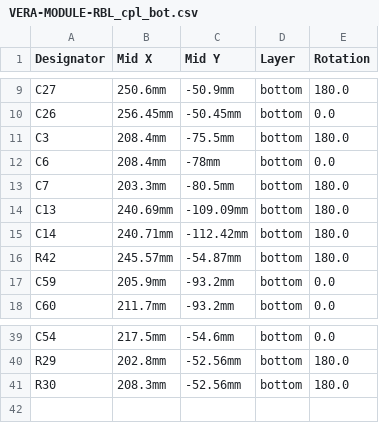
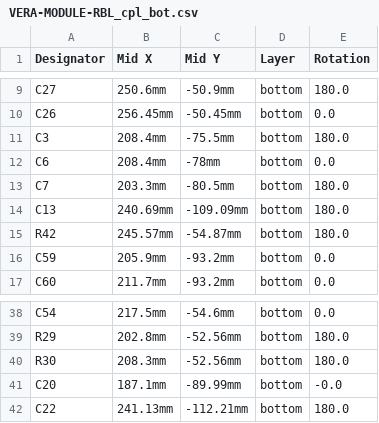
Before and after one commit to gianlucarenzi/Vera-Module-RBL-XE, a CSV file: VERA-MODULE-RBL_cpl_bot.csv, drawn as a sheet; only a part is shown, gaps mark what is left out.

```diff
--- a/VERA-MODULE-RBL_cpl_bot.csv
+++ b/VERA-MODULE-RBL_cpl_bot.csv
@@ -14,3 +14,2 @@
 "C13","240.69mm","-109.09mm","bottom","180.0"
-"C14","240.71mm","-112.42mm","bottom","180.0"
 "R42","245.57mm","-54.87mm","bottom","180.0"
@@ -41 +40,3 @@
 "R30","208.3mm","-52.56mm","bottom","180.0"
+"C20","187.1mm","-89.99mm","bottom","-0.0"
+"C22","241.13mm","-112.21mm","bottom","180.0"
```
Also changed, not shown: VERA-MODULE-RBL.csv, VERA-MODULE-RBL_cpl_top.csv, 4 other files.
